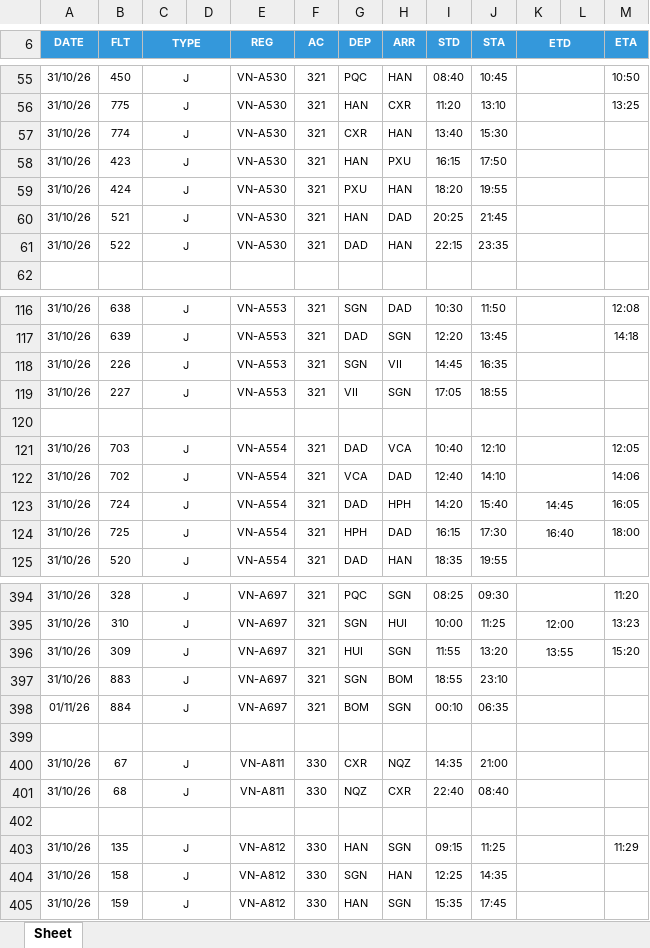
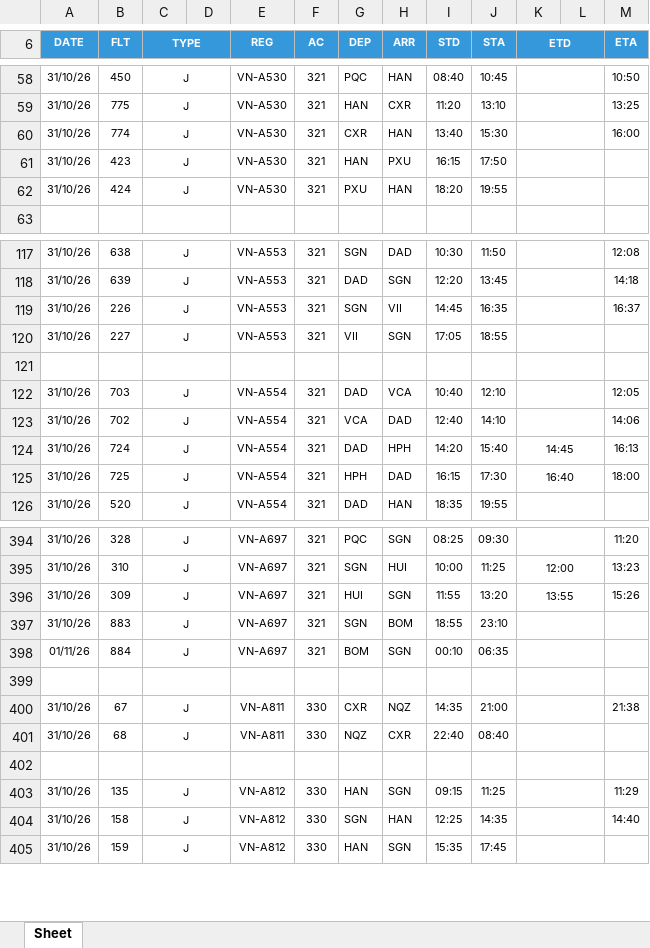
Before and after one commit to tlgsvj/lc, an Excel workbook: Data/FlightPlan/FPL_31OCT26.xlsx, sheet Sheet, drawn as a sheet; only a part is shown, gaps mark what is left out; values as stored, in another font and other column widths than the file's, no borders; charts and pictures not drawn; removed rows and columns are numbered as before the commit, all else as after; the diff covers the shown part only; the diff names each change by its address in the sheet, - before the commit and + after, or states it on an @@ line.

```diff
--- a/Data/FlightPlan/FPL_31OCT26.xlsx (sheet Sheet)
+++ b/Data/FlightPlan/FPL_31OCT26.xlsx (sheet Sheet)
-M60 (ETA): (empty)
+M60 (ETA): 16:00
-row 60: 31/10/26 | 521 | J |  | VN-A530 | 321 | HAN | DAD | 20:25 | 21:45
-row 61: 31/10/26 | 522 | J |  | VN-A530 | 321 | DAD | HAN | 22:15 | 23:35
-M119 (ETA): (empty)
+M119 (ETA): 16:37
-M124 (ETA): 16:05
+M124 (ETA): 16:13
-M396 (ETA): 15:20
+M396 (ETA): 15:26
-M400 (ETA): (empty)
+M400 (ETA): 21:38
-M404 (ETA): (empty)
+M404 (ETA): 14:40
```
Also changed, not shown: 4 added rows, 2 removed rows and 63 edited cells elsewhere in this sheet.
